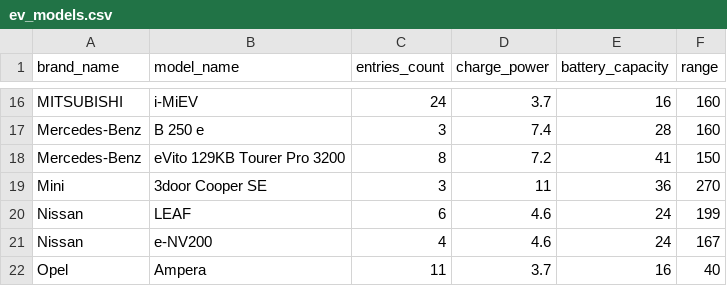
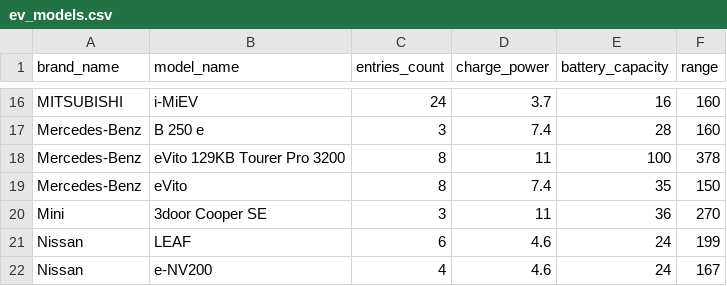
Before and after one commit to mie-lab/v2g4carsharing, a CSV file: csv/ev_models.csv, drawn as a sheet; only a part is shown, gaps mark what is left out; the shorter side is filled out with more unchanged rows.

Commit message:
add scenario from Mobility with prospective EV models

```diff
--- a/csv/ev_models.csv
+++ b/csv/ev_models.csv
@@ -17,3 +17,4 @@ MITSUBISHI,i-MiEV,24,3.7,16,160
 Mercedes-Benz,B 250 e,3,7.4,28,160
-Mercedes-Benz,eVito 129KB Tourer Pro 3200,8,7.2,41,150
+Mercedes-Benz,eVito 129KB Tourer Pro 3200,8,11,100,378
+Mercedes-Benz,eVito,8,7.4,35,150
 Mini,3door Cooper SE,3,11,36,270
```
Also changed, not shown: 5 other files.
